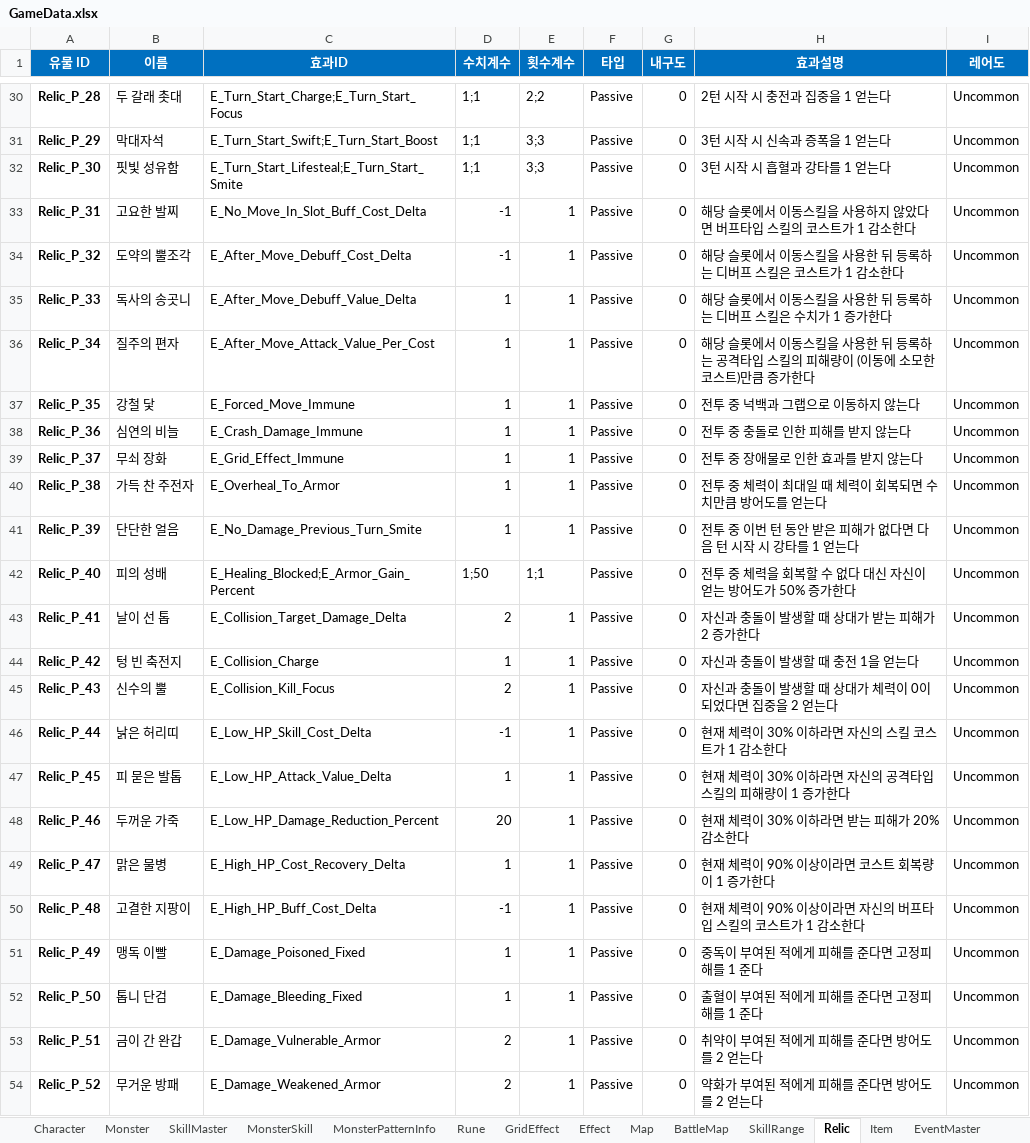
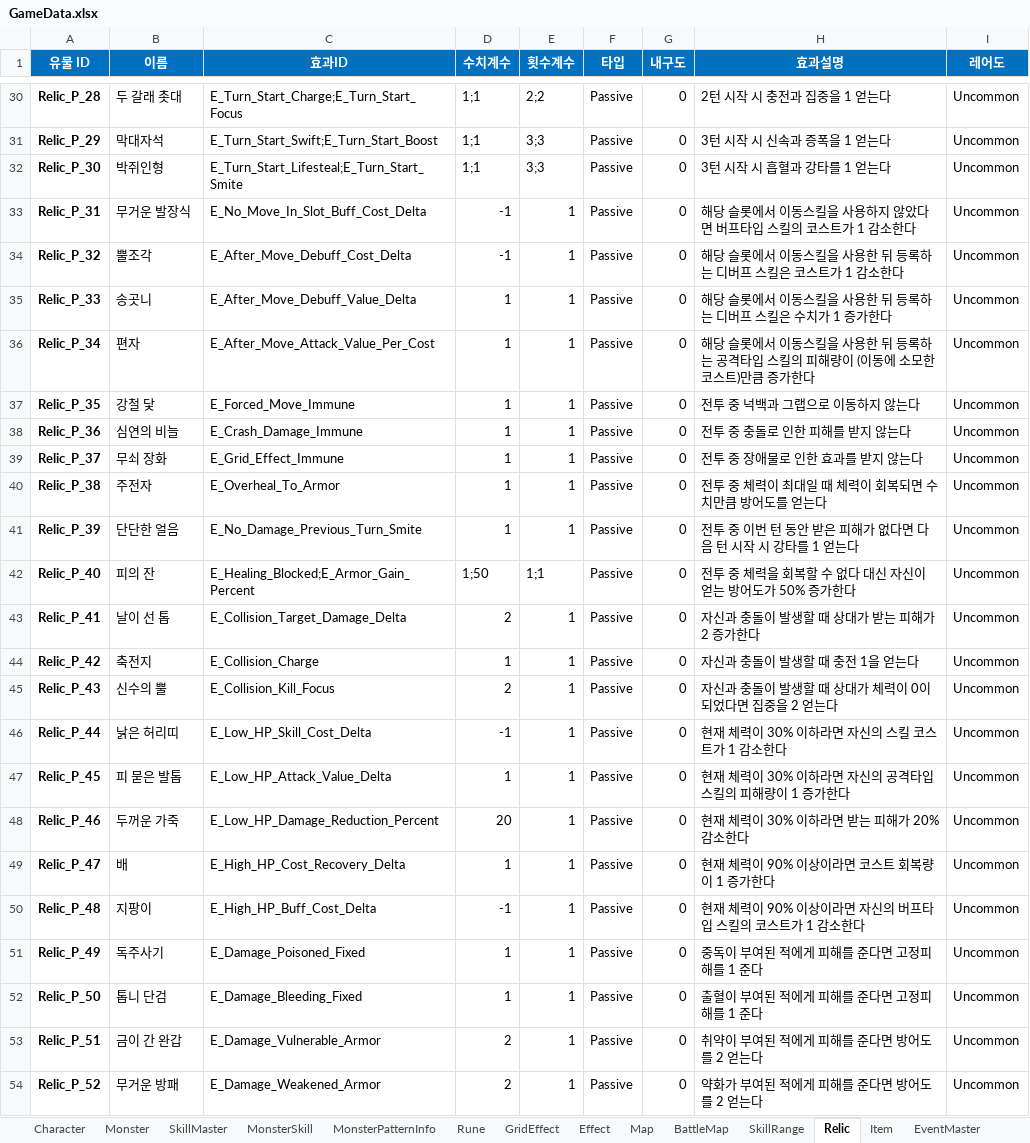
Before and after one commit to BIRANG22/RELIC, an Excel workbook: Assets/ExcelSource/GameData.xlsx, sheet Relic, drawn as a sheet; only a part is shown, gaps mark what is left out; values as stored, in another font and other column widths than the file's, no borders; the diff covers the shown part only; the diff names each change by its address in the sheet, - before the commit and + after, or states it on an @@ line.

```diff
--- a/Assets/ExcelSource/GameData.xlsx (sheet Relic)
+++ b/Assets/ExcelSource/GameData.xlsx (sheet Relic)
-B32 (이름): 핏빛 성유함
+B32 (이름): 박쥐인형
-B33 (이름): 고요한 발찌
+B33 (이름): 무거운 발장식
-B34 (이름): 도약의 뿔조각
+B34 (이름): 뿔조각
-B35 (이름): 독사의 송곳니
+B35 (이름): 송곳니
-B36 (이름): 질주의 편자
+B36 (이름): 편자
-B40 (이름): 가득 찬 주전자
+B40 (이름): 주전자
-B42 (이름): 피의 성배
+B42 (이름): 피의 잔
-B44 (이름): 텅 빈 축전지
+B44 (이름): 축전지
-B49 (이름): 맑은 물병
+B49 (이름): 배
-B50 (이름): 고결한 지팡이
+B50 (이름): 지팡이
-B51 (이름): 맹독 이빨
+B51 (이름): 독주사기
```
Also changed, not shown: 17 edited cells elsewhere in this sheet, 18 other files.
